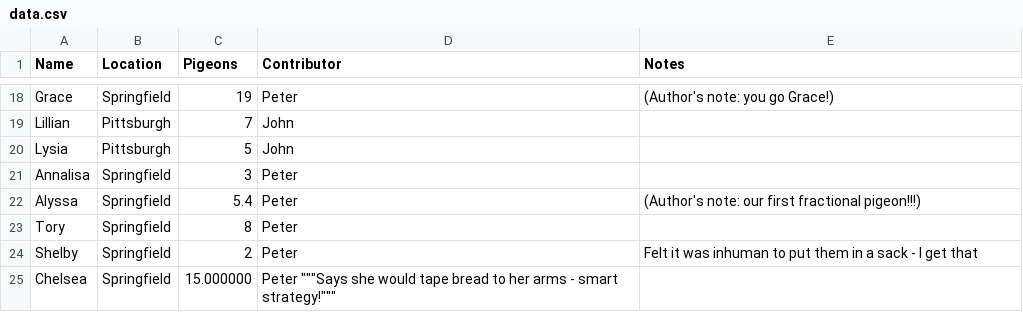
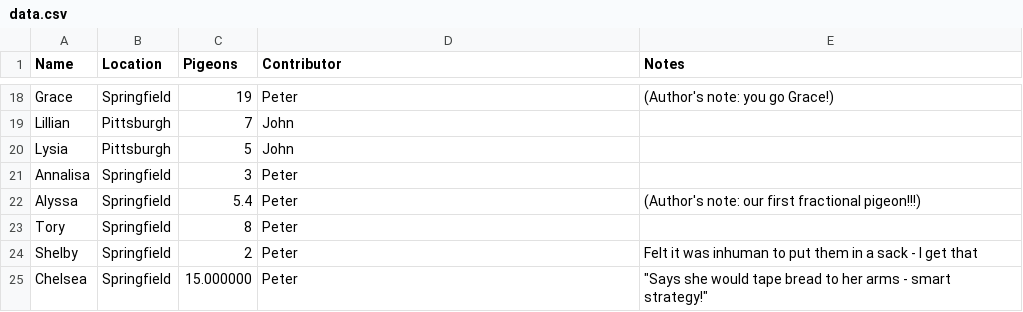
Before and after one commit to peterdsharpe/pigeons, a CSV file: data.csv, drawn as a sheet; only a part is shown, gaps mark what is left out.

```diff
--- a/data.csv
+++ b/data.csv
@@ -24,2 +24,2 @@ Tory,Springfield,8,Peter,
 Shelby,Springfield,2,Peter,Felt it was inhuman to put them in a sack - I get that
-Chelsea, Springfield, 15.000000, Peter """Says she would tape bread to her arms - smart strategy!"""
+Chelsea,Springfield,15.000000,Peter,"""Says she would tape bread to her arms - smart strategy!"""
```
Also changed, not shown: 1 other file.
